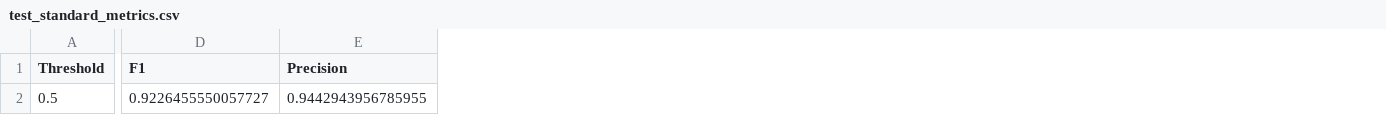
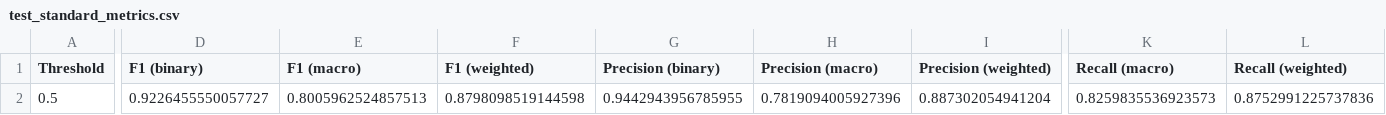
Before and after one commit to Iyabivuz-e/hlt-project, a CSV file: mamba/binary/results/test_standard_metrics.csv, drawn as a sheet; only a part is shown, gaps mark what is left out; addresses are those after the commit; the diff covers the shown part only; the diff names each change by its address in the sheet, - before the commit and + after, or states it on an @@ line.

Commit message:
Mamba LoRA multi class
Mamba multi class train (20 epoch)

```diff
--- a/mamba/binary/results/test_standard_metrics.csv
+++ b/mamba/binary/results/test_standard_metrics.csv
+column E (F1 (macro)), row 2: 0.8005962524857513
+column F (F1 (weighted)), row 2: 0.8798098519144598
+column H (Precision (macro)), row 2: 0.7819094005927396
+column I (Precision (weighted)), row 2: 0.887302054941204
+column K (Recall (macro)), row 2: 0.8259835536923573
+column L (Recall (weighted)), row 2: 0.8752991225737836
-D1: F1
+D1: F1 (binary)
-G1: Precision
+G1: Precision (binary)
```
Also changed, not shown: 1 edited cell elsewhere in this file, mamba/binary/results/test_youden_metrics.csv, 17 other files.
